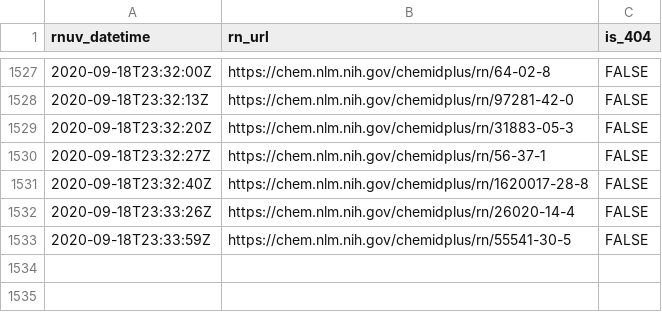
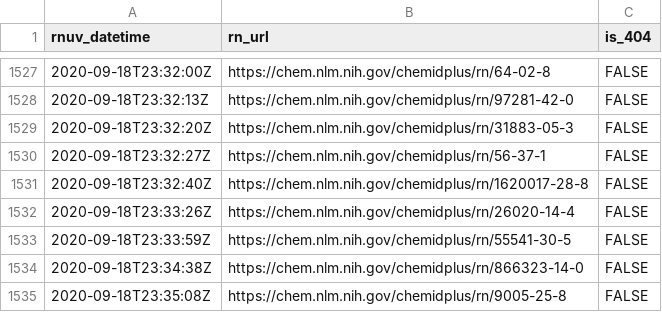
Before and after one commit to meerapatelmd/chemidplus-data, a CSV file: data-raw/RN_URL_VALIDITY.csv, drawn as a sheet; only a part is shown, gaps mark what is left out; the diff names each change by its address in the sheet, - before the commit and + after, or states it on an @@ line.

```diff
--- a/data-raw/RN_URL_VALIDITY.csv
+++ b/data-raw/RN_URL_VALIDITY.csv
+row 1534: 2020-09-18T23:34:38Z | https://chem.nlm.nih.gov/chemidplus/rn/866323-14-0 | FALSE
+row 1535: 2020-09-18T23:35:08Z | https://chem.nlm.nih.gov/chemidplus/rn/9005-25-8 | FALSE
```
Also changed, not shown: data-raw/CLASSIFICATION.csv, data-raw/REGISTRY_NUMBERS.csv, 12 other files.
